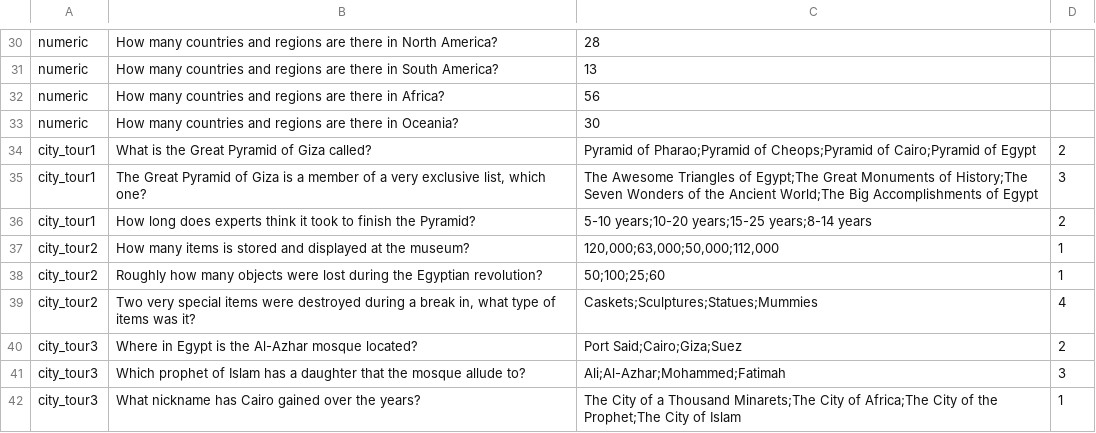
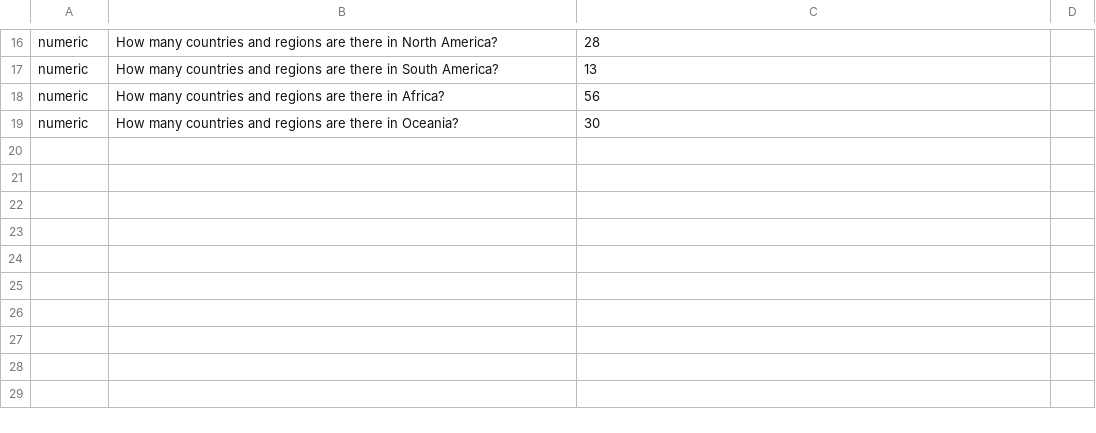
Before and after one commit to c4yourself/backpack, a TSV file: data/questions/cairo.tsv, drawn as a sheet; only a part is shown, gaps mark what is left out; removed rows and columns are numbered as before the commit, all else as after; the diff covers the shown part only; the diff names each change by its address in the sheet, - before the commit and + after, or states it on an @@ line.

```diff
--- a/data/questions/cairo.tsv
+++ b/data/questions/cairo.tsv
-row 34: city_tour1 | What is the Great Pyramid of Giza called? | Pyramid of Pharao;Pyramid of Cheops;Pyramid of Cairo;Pyramid of Egypt | 2
-row 35: city_tour1 | The Great Pyramid of Giza is a member of a very exclusive list, which one? | The Awesome Triangles of Egypt;The Great Monuments of History;The Seven Wonders of the Ancient World;The Big Accomplishments of Egypt | 3
-row 36: city_tour1 | How long does experts think it took to finish the Pyramid? | 5-10 years;10-20 years;15-25 years;8-14 years | 2
-row 37: city_tour2 | How many items is stored and displayed at the museum? | 120,000;63,000;50,000;112,000 | 1
-row 38: city_tour2 | Roughly how many objects were lost during the Egyptian revolution? | 50;100;25;60 | 1
-row 39: city_tour2 | Two very special items were destroyed during a break in, what type of items was it? | Caskets;Sculptures;Statues;Mummies | 4
-row 40: city_tour3 | Where in Egypt is the Al-Azhar mosque located? | Port Said;Cairo;Giza;Suez | 2
-row 41: city_tour3 | Which prophet of Islam has a daughter that the mosque allude to? | Ali;Al-Azhar;Mohammed;Fatimah | 3
-row 42: city_tour3 | What nickname has Cairo gained over the years? | The City of a Thousand Minarets;The City of Africa;The City of the Prophet;The City of Islam | 1
```
Also changed, not shown: 4 added rows, 18 removed rows and 12 edited cells elsewhere in this file, data/questions/london.tsv, data/questions/new_york.tsv, 13 other files.
